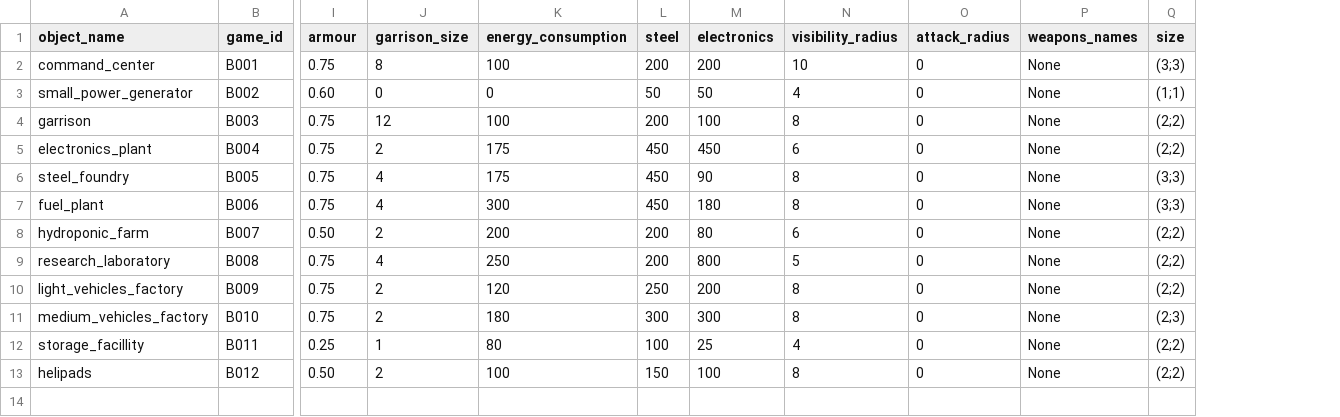
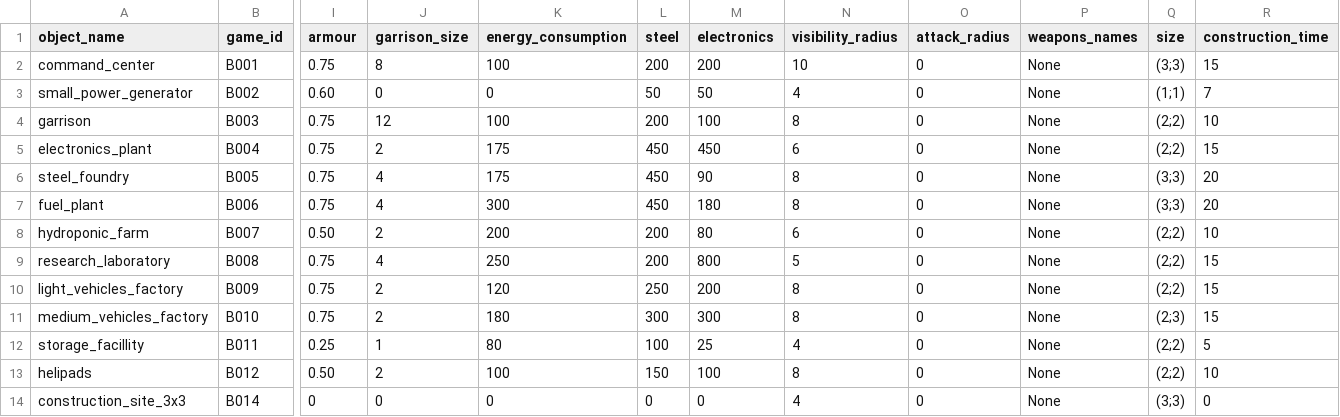
Before and after one commit to akapkotel/python_real_time_strategy_game, a CSV file: resources/configs/buildings.csv, drawn as a sheet; only a part is shown, gaps mark what is left out; rows hold the shown columns only; the diff names each change by its address in the sheet, - before the commit and + after, or states it on an @@ line.

Commit message:
1. Made FogOfWar prettier - by using gradient fog textures. 2. Started implementing ConstructionSite and Buildings construction. 3. Added ProgressBar class.

```diff
--- a/resources/configs/buildings.csv
+++ b/resources/configs/buildings.csv
+column R (construction_time), rows 2-13: 15 | 7 | 10 | 15 | 20 | 20 | 10 | 15 | 15 | 15 | 5 | 10
+row 14: construction_site_3x3 | B014 | 0 | 0 | 0 | 0 | 0 | 4 | 0 | None | (3;3) | 0
```
Also changed, not shown: resources/configs/units.csv, 28 other files.
